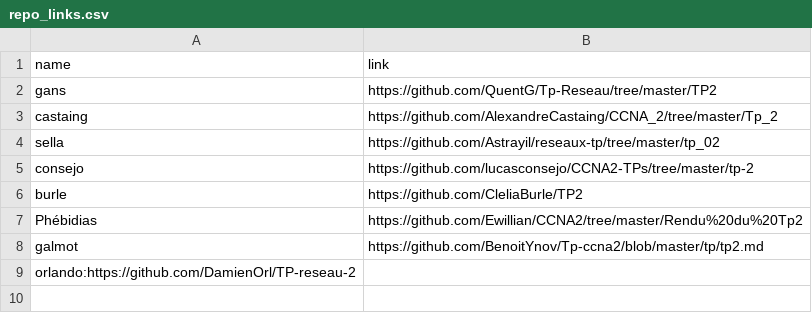
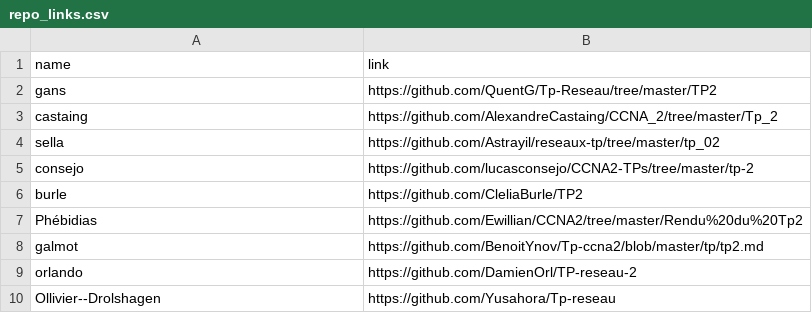
Before and after one commit to antoine33520/B2-Reseau-2018, a CSV file: tp/2/repo_links.csv, drawn as a sheet.

Commit message:
add Ollivier

```diff
--- a/tp/2/repo_links.csv
+++ b/tp/2/repo_links.csv
@@ -8,2 +8,3 @@ Phébidias,https://github.com/Ewillian/CCNA2/tree/master/Rendu%20du%20Tp2
 galmot,https://github.com/BenoitYnov/Tp-ccna2/blob/master/tp/tp2.md
-orlando:https://github.com/DamienOrl/TP-reseau-2
+orlando,https://github.com/DamienOrl/TP-reseau-2
+Ollivier--Drolshagen,https://github.com/Yusahora/Tp-reseau
```
